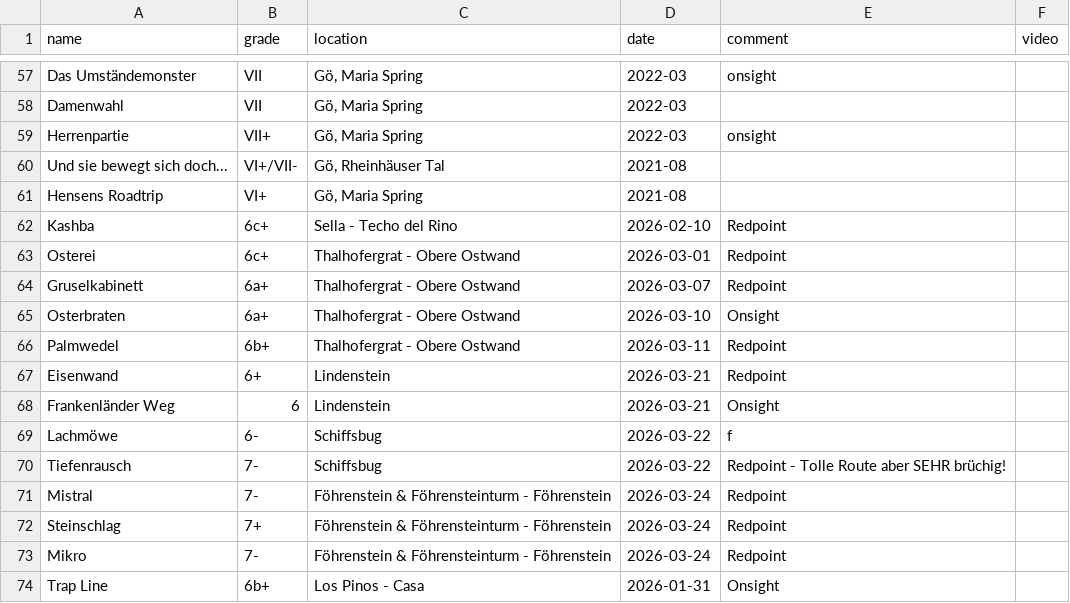
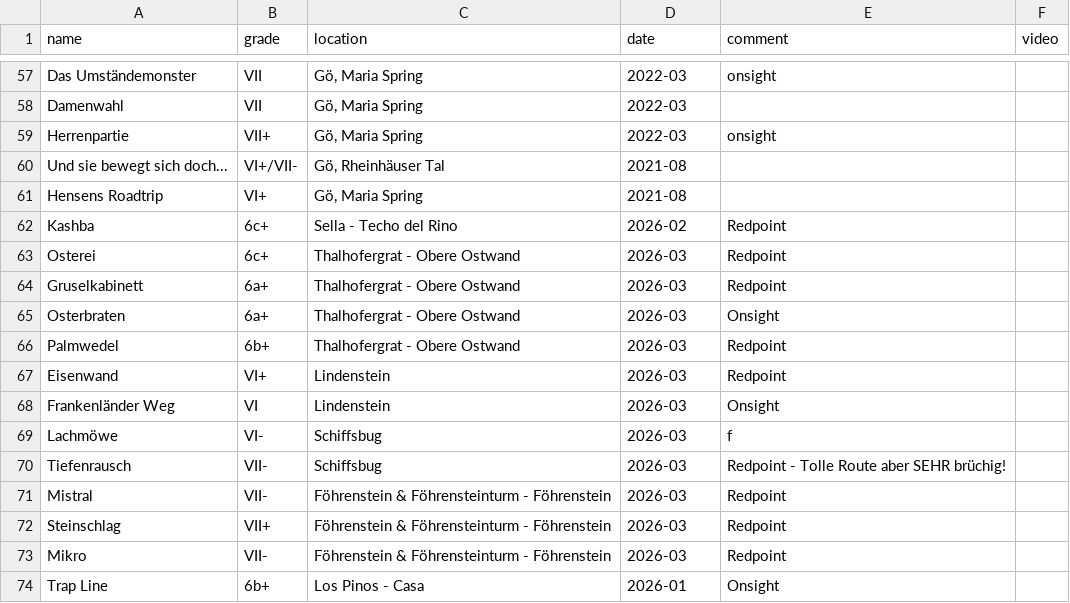
Before and after one commit to LisaLisina/Steinblog, a CSV file: content/data/paul/lead.csv, drawn as a sheet; only a part is shown, gaps mark what is left out.

```diff
--- a/content/data/paul/lead.csv
+++ b/content/data/paul/lead.csv
@@ -61,14 +61,14 @@ Und sie bewegt sich doch...,VI+/VII-,"Gö, Rheinhäuser Tal",2021-08,,
 Hensens Roadtrip,VI+,"Gö, Maria Spring",2021-08,,
-Kashba,6c+,Sella - Techo del Rino,2026-02-10,Redpoint,
-Osterei,6c+,Thalhofergrat - Obere Ostwand,2026-03-01,Redpoint,
-Gruselkabinett,6a+,Thalhofergrat - Obere Ostwand,2026-03-07,Redpoint,
-Osterbraten,6a+,Thalhofergrat - Obere Ostwand,2026-03-10,Onsight,
-Palmwedel,6b+,Thalhofergrat - Obere Ostwand,2026-03-11,Redpoint,
-Eisenwand,6+,Lindenstein,2026-03-21,Redpoint,
-Frankenländer Weg,6,Lindenstein,2026-03-21,Onsight,
-Lachmöwe,6-,Schiffsbug,2026-03-22,f,
-Tiefenrausch,7-,Schiffsbug,2026-03-22,Redpoint - Tolle Route aber SEHR brüchig!,
-Mistral,7-,Föhrenstein & Föhrensteinturm - Föhrenstein,2026-03-24,Redpoint,
-Steinschlag,7+,Föhrenstein & Föhrensteinturm - Föhrenstein,2026-03-24,Redpoint,
-Mikro,7-,Föhrenstein & Föhrensteinturm - Föhrenstein,2026-03-24,Redpoint,
-Trap Line,6b+,Los Pinos - Casa,2026-01-31,Onsight,
+Kashba,6c+,Sella - Techo del Rino,2026-02,Redpoint,
+Osterei,6c+,Thalhofergrat - Obere Ostwand,2026-03,Redpoint,
+Gruselkabinett,6a+,Thalhofergrat - Obere Ostwand,2026-03,Redpoint,
+Osterbraten,6a+,Thalhofergrat - Obere Ostwand,2026-03,Onsight,
+Palmwedel,6b+,Thalhofergrat - Obere Ostwand,2026-03,Redpoint,
+Eisenwand,VI+,Lindenstein,2026-03,Redpoint,
+Frankenländer Weg,VI,Lindenstein,2026-03,Onsight,
+Lachmöwe,VI-,Schiffsbug,2026-03,f,
+Tiefenrausch,VII-,Schiffsbug,2026-03,Redpoint - Tolle Route aber SEHR brüchig!,
+Mistral,VII-,Föhrenstein & Föhrensteinturm - Föhrenstein,2026-03,Redpoint,
+Steinschlag,VII+,Föhrenstein & Föhrensteinturm - Föhrenstein,2026-03,Redpoint,
+Mikro,VII-,Föhrenstein & Föhrensteinturm - Föhrenstein,2026-03,Redpoint,
+Trap Line,6b+,Los Pinos - Casa,2026-01,Onsight,
```
Also changed, not shown: content/data/lisa/lead.csv.
